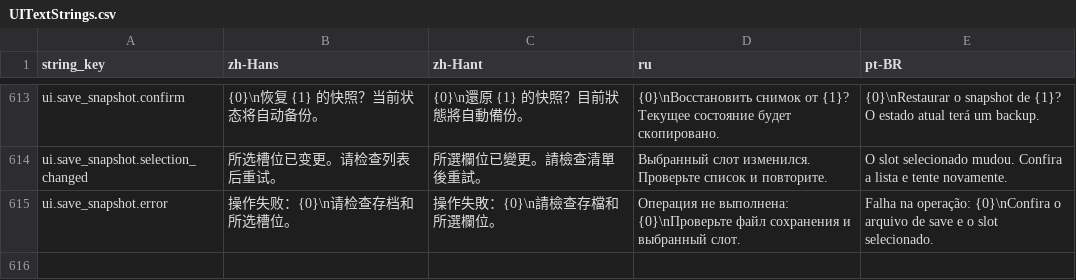
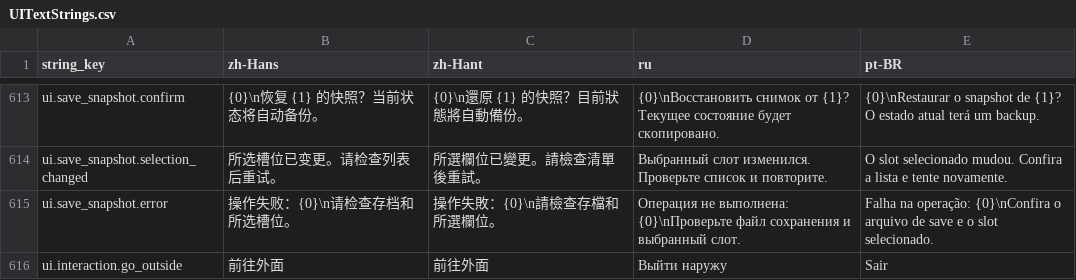
Before and after one commit to octopus7/extraction_shooter, a CSV file: TunaSweeper/Content/Data/Translations/UITextStrings.csv, drawn as a sheet; only a part is shown, gaps mark what is left out.

Commit message:
Label the base exit as go outside

```diff
--- a/TunaSweeper/Content/Data/Translations/UITextStrings.csv
+++ b/TunaSweeper/Content/Data/Translations/UITextStrings.csv
@@ -623 +623,2 @@ ui.save_snapshot.selection_changed,所选槽位已变更。请检查列表后重
 ui.save_snapshot.error,操作失败：{0}\n请检查存档和所选槽位。,操作失敗：{0}\n請檢查存檔和所選欄位。,Операция не выполнена: {0}\nПроверьте файл сохранения и выбранный слот.,Falha na operação: {0}\nConfira o arquivo de save e o slot selecionado.
+ui.interaction.go_outside,前往外面,前往外面,Выйти наружу,Sair
```
Also changed, not shown: TunaSweeper/Content/Data/UITextStrings.csv, 2 other files.
